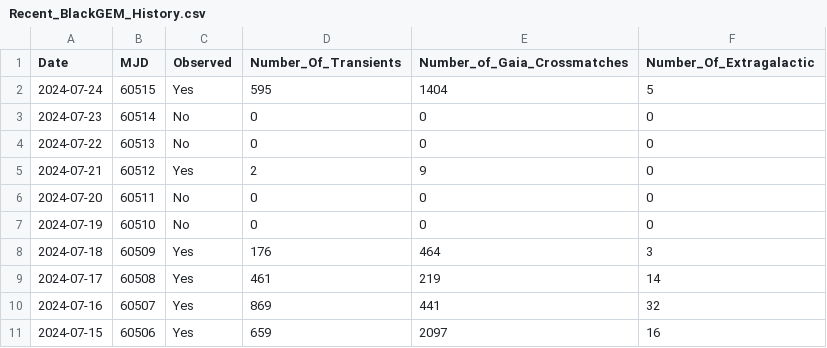
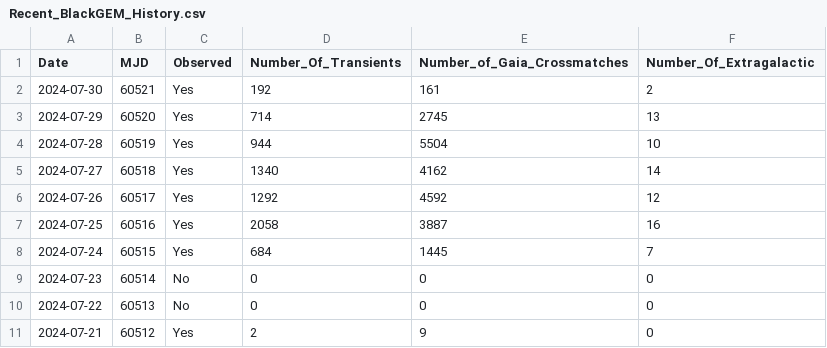
Before and after one commit to DurhamJohnAPaice/GEMTOM, a CSV file: data/Recent_BlackGEM_History.csv, drawn as a sheet.

```diff
--- a/data/Recent_BlackGEM_History.csv
+++ b/data/Recent_BlackGEM_History.csv
@@ -1,3 +1,9 @@
 Date,MJD,Observed,Number_Of_Transients,Number_of_Gaia_Crossmatches,Number_Of_Extragalactic
-2024-07-24,60515,Yes,595,1404,5
+2024-07-30,60521,Yes,192,161,2
+2024-07-29,60520,Yes,714,2745,13
+2024-07-28,60519,Yes,944,5504,10
+2024-07-27,60518,Yes,1340,4162,14
+2024-07-26,60517,Yes,1292,4592,12
+2024-07-25,60516,Yes,2058,3887,16
+2024-07-24,60515,Yes,684,1445,7
 2024-07-23,60514,No,0,0,0
@@ -5,7 +11 @@ Date,MJD,Observed,Number_Of_Transients,Number_of_Gaia_Crossmatches,Number_Of_Ext
 2024-07-21,60512,Yes,2,9,0
-2024-07-20,60511,No,0,0,0
-2024-07-19,60510,No,0,0,0
-2024-07-18,60509,Yes,176,464,3
-2024-07-17,60508,Yes,461,219,14
-2024-07-16,60507,Yes,869,441,32
-2024-07-15,60506,Yes,659,2097,16
```
Also changed, not shown: 30 other files.
